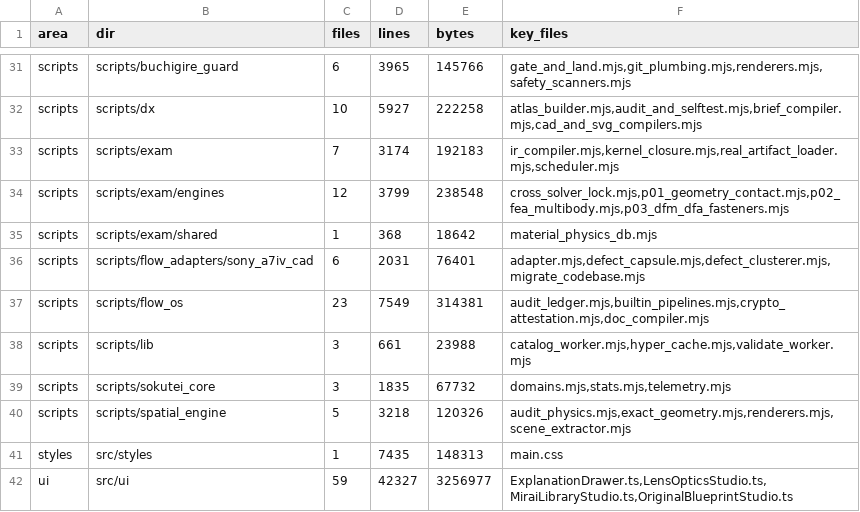
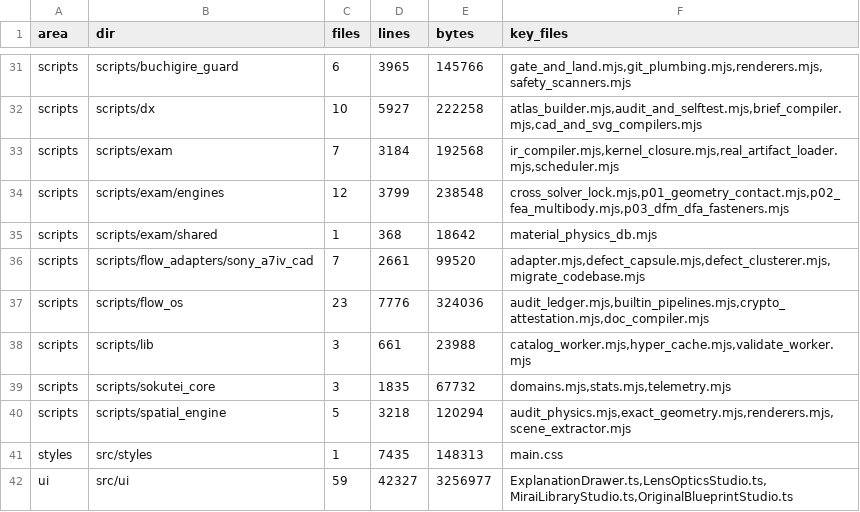
Before and after one commit to sc8z35a-collab/SONY-A7-IV-Diagram, a TSV file: catalog/code/MAP.tsv, drawn as a sheet; only a part is shown, gaps mark what is left out.

```diff
--- a/catalog/code/MAP.tsv
+++ b/catalog/code/MAP.tsv
@@ -32,10 +32,10 @@ scripts	scripts/buchigire_guard	6	3965	145766	gate_and_land.mjs,git_plumbing.mjs
 scripts	scripts/dx	10	5927	222258	atlas_builder.mjs,audit_and_selftest.mjs,brief_compiler.mjs,cad_and_svg_compilers.mjs
-scripts	scripts/exam	7	3174	192183	ir_compiler.mjs,kernel_closure.mjs,real_artifact_loader.mjs,scheduler.mjs
+scripts	scripts/exam	7	3184	192568	ir_compiler.mjs,kernel_closure.mjs,real_artifact_loader.mjs,scheduler.mjs
 scripts	scripts/exam/engines	12	3799	238548	cross_solver_lock.mjs,p01_geometry_contact.mjs,p02_fea_multibody.mjs,p03_dfm_dfa_fasteners.mjs
 scripts	scripts/exam/shared	1	368	18642	material_physics_db.mjs
-scripts	scripts/flow_adapters/sony_a7iv_cad	6	2031	76401	adapter.mjs,defect_capsule.mjs,defect_clusterer.mjs,migrate_codebase.mjs
-scripts	scripts/flow_os	23	7549	314381	audit_ledger.mjs,builtin_pipelines.mjs,crypto_attestation.mjs,doc_compiler.mjs
+scripts	scripts/flow_adapters/sony_a7iv_cad	7	2661	99520	adapter.mjs,defect_capsule.mjs,defect_clusterer.mjs,migrate_codebase.mjs
+scripts	scripts/flow_os	23	7776	324036	audit_ledger.mjs,builtin_pipelines.mjs,crypto_attestation.mjs,doc_compiler.mjs
 scripts	scripts/lib	3	661	23988	catalog_worker.mjs,hyper_cache.mjs,validate_worker.mjs
 scripts	scripts/sokutei_core	3	1835	67732	domains.mjs,stats.mjs,telemetry.mjs
-scripts	scripts/spatial_engine	5	3218	120326	audit_physics.mjs,exact_geometry.mjs,renderers.mjs,scene_extractor.mjs
+scripts	scripts/spatial_engine	5	3218	120294	audit_physics.mjs,exact_geometry.mjs,renderers.mjs,scene_extractor.mjs
 styles	src/styles	1	7435	148313	main.css
```
Also changed, not shown: 33 other files.
